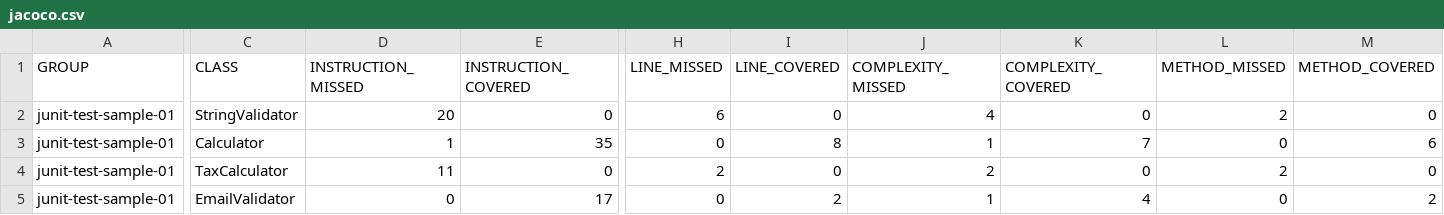
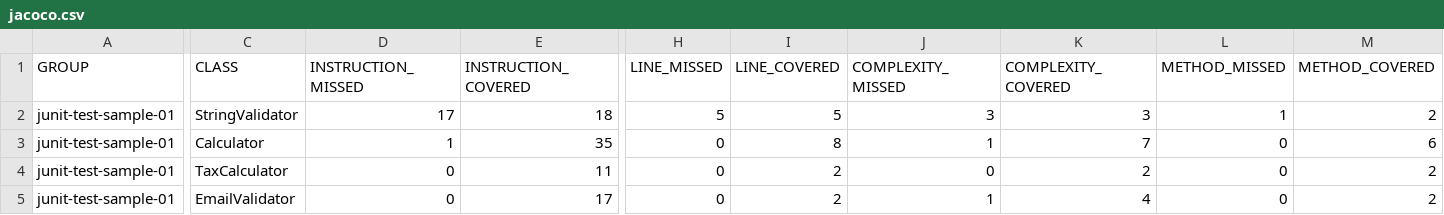
Before and after one commit to Aidmora/junit-ex1-blueprint, a CSV file: target/site/jacoco/jacoco.csv, drawn as a sheet; only a part is shown, gaps mark what is left out; the diff covers the shown part only; the diff names each change by its address in the sheet, - before the commit and + after, or states it on an @@ line.

```diff
--- a/target/site/jacoco/jacoco.csv
+++ b/target/site/jacoco/jacoco.csv
-D2 (INSTRUCTION_MISSED): 20
+D2 (INSTRUCTION_MISSED): 17
-E2 (INSTRUCTION_COVERED): 0
+E2 (INSTRUCTION_COVERED): 18
-H2 (LINE_MISSED): 6
+H2 (LINE_MISSED): 5
-I2 (LINE_COVERED): 0
+I2 (LINE_COVERED): 5
-J2 (COMPLEXITY_MISSED): 4
+J2 (COMPLEXITY_MISSED): 3
-K2 (COMPLEXITY_COVERED): 0
+K2 (COMPLEXITY_COVERED): 3
-L2 (METHOD_MISSED): 2
+L2 (METHOD_MISSED): 1
-M2 (METHOD_COVERED): 0
+M2 (METHOD_COVERED): 2
-D4 (INSTRUCTION_MISSED): 11
+D4 (INSTRUCTION_MISSED): 0
-E4 (INSTRUCTION_COVERED): 0
+E4 (INSTRUCTION_COVERED): 11
-H4 (LINE_MISSED): 2
+H4 (LINE_MISSED): 0
-I4 (LINE_COVERED): 0
+I4 (LINE_COVERED): 2
-J4 (COMPLEXITY_MISSED): 2
+J4 (COMPLEXITY_MISSED): 0
-K4 (COMPLEXITY_COVERED): 0
+K4 (COMPLEXITY_COVERED): 2
-L4 (METHOD_MISSED): 2
+L4 (METHOD_MISSED): 0
-M4 (METHOD_COVERED): 0
+M4 (METHOD_COVERED): 2
```
Also changed, not shown: 1 edited cell elsewhere in this file, 30 other files.
